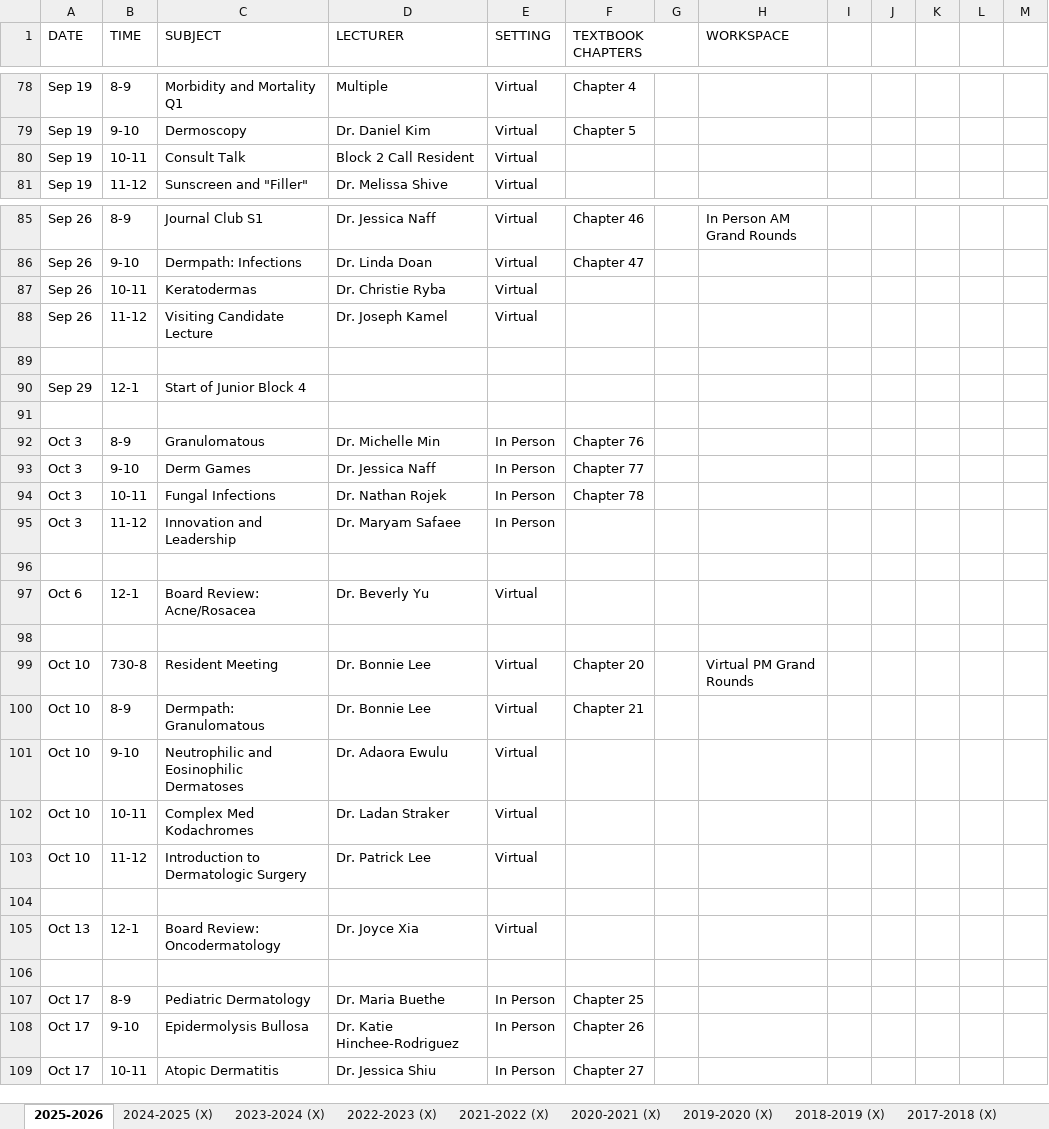
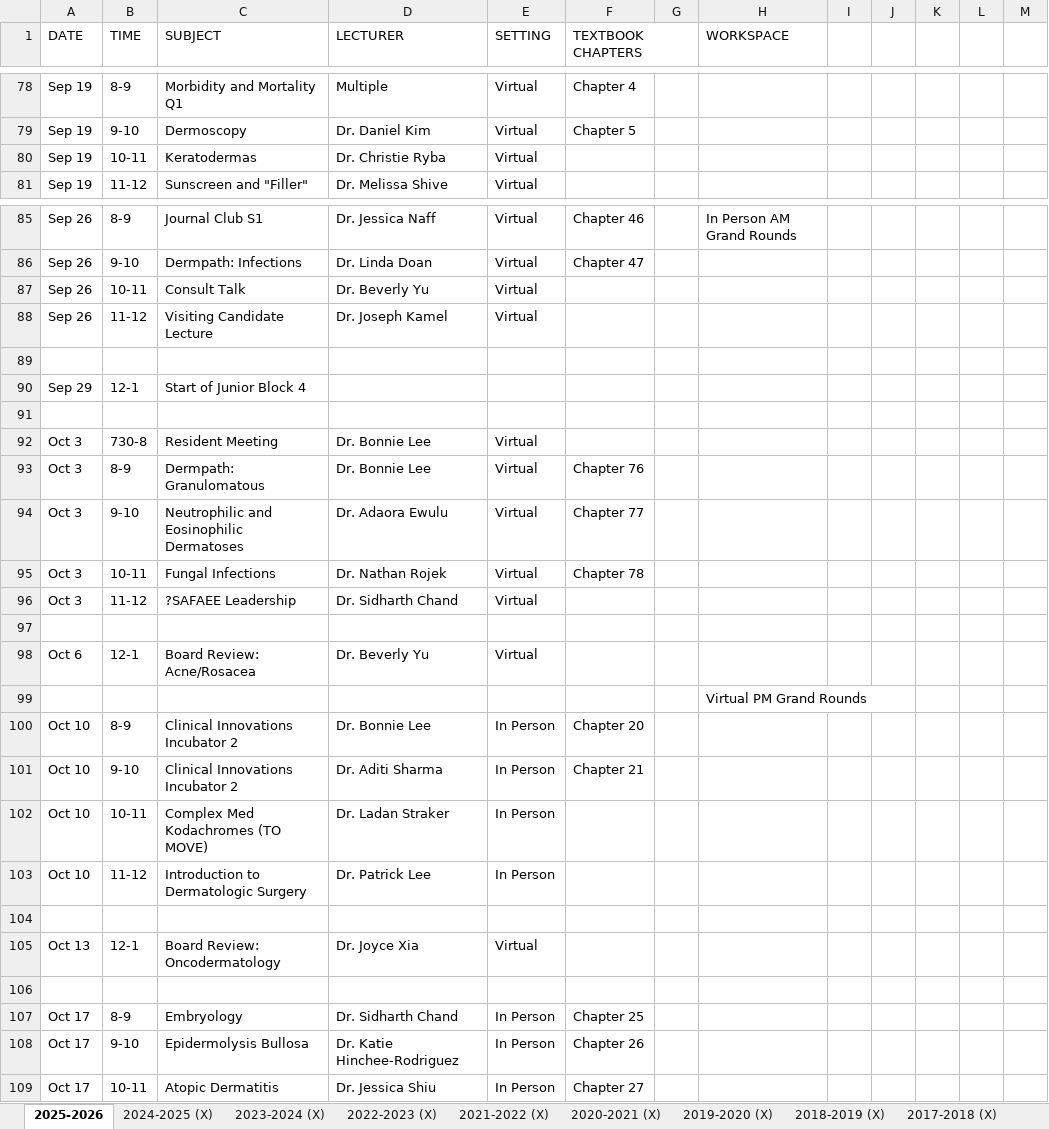
Before and after one commit to SIDHARTHCHAND/uci-pages, an Excel workbook: didfeed.xlsx, sheet 2025-2026, drawn as a sheet; only a part is shown, gaps mark what is left out; values as stored, in another font and other column widths than the file's, no cell formats; removed rows and columns are numbered as before the commit, all else as after; the diff covers the shown part only; the diff names each change by its address in the sheet, - before the commit and + after, or states it on an @@ line.

```diff
--- a/didfeed.xlsx (sheet 2025-2026)
+++ b/didfeed.xlsx (sheet 2025-2026)
-C80 (SUBJECT): Consult Talk
+C80 (SUBJECT): Keratodermas
-D80 (LECTURER): Block 2 Call Resident
+D80 (LECTURER): Dr. Christie Ryba
-C87 (SUBJECT): Keratodermas
+C87 (SUBJECT): Consult Talk
-D87 (LECTURER): Dr. Christie Ryba
+D87 (LECTURER): Dr. Beverly Yu
+row 92: Oct 3 | 730-8 | Resident Meeting | Dr. Bonnie Lee | Virtual
-C93 (SUBJECT): Granulomatous
+C93 (SUBJECT): Dermpath: Granulomatous
-D93 (LECTURER): Dr. Michelle Min
+D93 (LECTURER): Dr. Bonnie Lee
-E93:E96 (SETTING): In Person
+E93:E96 (SETTING): Virtual
-C94 (SUBJECT): Derm Games
+C94 (SUBJECT): Neutrophilic and Eosinophilic Dermatoses
-D94 (LECTURER): Dr. Jessica Naff
+D94 (LECTURER): Dr. Adaora Ewulu
-C96 (SUBJECT): Innovation and Leadership
+C96 (SUBJECT): ?SAFAEE Leadership
-D96 (LECTURER): Dr. Maryam Safaee
+D96 (LECTURER): Dr. Sidharth Chand
-H99 (WORKSPACE): (empty)
+H99 (WORKSPACE): Virtual PM Grand Rounds
-row 99: Oct 10 | 730-8 | Resident Meeting | Dr. Bonnie Lee | Virtual | Chapter 20 |  | Virtual PM Grand Rounds
-C100 (SUBJECT): Dermpath: Granulomatous
+C100 (SUBJECT): Clinical Innovations Incubator 2
-E100:E103 (SETTING): Virtual
+E100:E103 (SETTING): In Person
-F100 (TEXTBOOK CHAPTERS): Chapter 21
+F100 (TEXTBOOK CHAPTERS): Chapter 20
-C101 (SUBJECT): Neutrophilic and Eosinophilic Dermatoses
+C101 (SUBJECT): Clinical Innovations Incubator 2
-D101 (LECTURER): Dr. Adaora Ewulu
+D101 (LECTURER): Dr. Aditi Sharma
-F101 (TEXTBOOK CHAPTERS): (empty)
+F101 (TEXTBOOK CHAPTERS): Chapter 21
-C102 (SUBJECT): Complex Med Kodachromes
+C102 (SUBJECT): Complex Med Kodachromes (TO MOVE)
-C107 (SUBJECT): Pediatric Dermatology
+C107 (SUBJECT): Embryology
-D107 (LECTURER): Dr. Maria Buethe
+D107 (LECTURER): Dr. Sidharth Chand
```
Also changed, not shown: 30 edited cells elsewhere in this sheet, cell formats, 1 other file.
